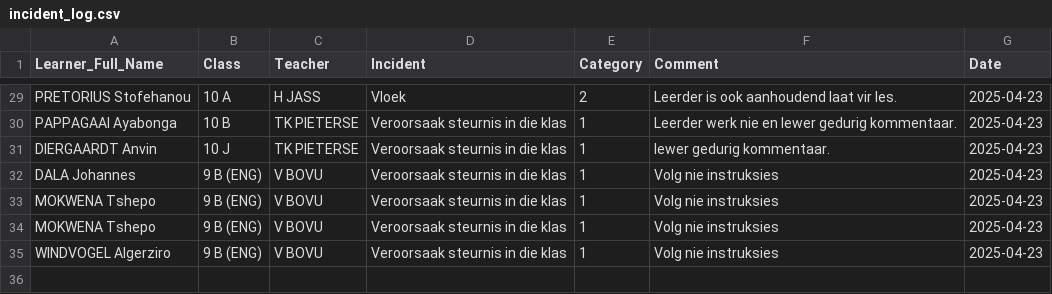
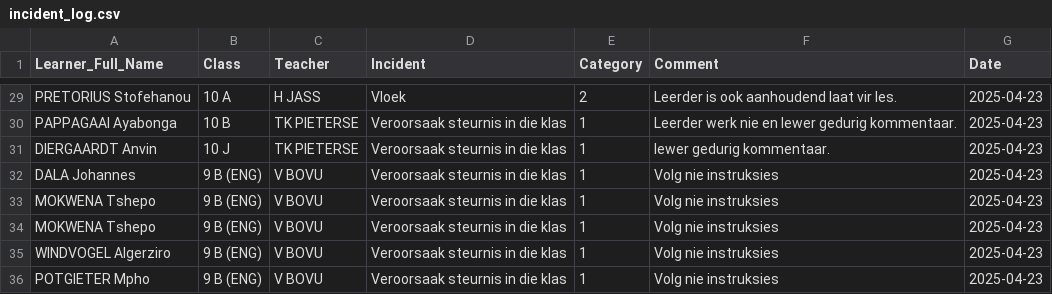
Before and after one commit to arnoldtRealph/insident, a CSV file: incident_log.csv, drawn as a sheet; only a part is shown, gaps mark what is left out.

Commit message:
Updated incident_log.csv with new incident

```diff
--- a/incident_log.csv
+++ b/incident_log.csv
@@ -57 +57,2 @@ MOKWENA Tshepo,9 B (ENG),V BOVU,Veroorsaak steurnis in die klas,1,Volg nie instr
 WINDVOGEL Algerziro,9 B (ENG),V BOVU,Veroorsaak steurnis in die klas,1,Volg nie instruksies,2025-04-23
+POTGIETER Mpho,9 B (ENG),V BOVU,Veroorsaak steurnis in die klas,1,Volg nie instruksies,2025-04-23
```
